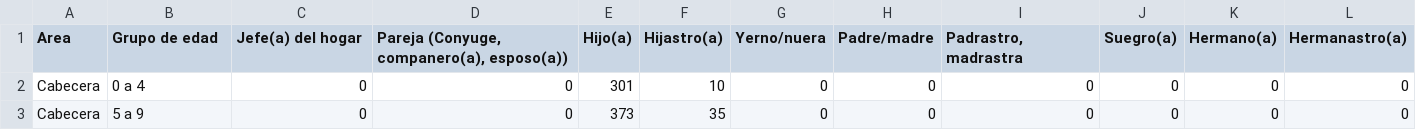
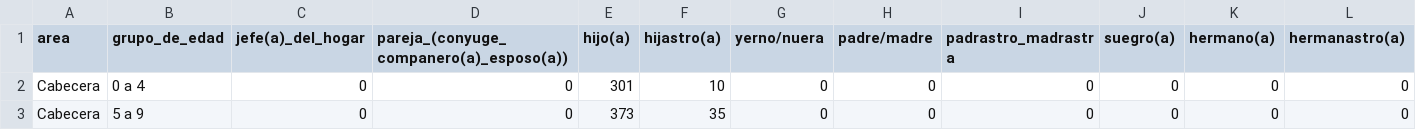
Before and after one commit to Schiavi13/Censo-Viterbo-Caldas-2018, a CSV file: Data/Datasets/caldas_viterbo_5_1PM.csv, drawn as a sheet; only a part is shown; the diff covers the shown part only; the diff names each change by its address in the sheet, - before the commit and + after, or states it on an @@ line.

```diff
--- a/Data/Datasets/caldas_viterbo_5_1PM.csv
+++ b/Data/Datasets/caldas_viterbo_5_1PM.csv
-A1: Area
+A1: area
-B1: Grupo de edad
+B1: grupo_de_edad
-C1: Jefe(a) del hogar
+C1: jefe(a)_del_hogar
-D1: Pareja (Conyuge, companero(a), esposo(a))
+D1: pareja_(conyuge_companero(a)_esposo(a))
-E1: Hijo(a)
+E1: hijo(a)
-F1: Hijastro(a)
+F1: hijastro(a)
-G1: Yerno/nuera
+G1: yerno/nuera
-H1: Padre/madre
+H1: padre/madre
-I1: Padrastro, madrastra
+I1: padrastro_madrastra
-J1: Suegro(a)
+J1: suegro(a)
-K1: Hermano(a)
+K1: hermano(a)
-L1: Hermanastro(a)
+L1: hermanastro(a)
```
Also changed, not shown: 6 edited cells elsewhere in this file, Data/Datasets/caldas_viterbo_total_5_1PM.csv, 1 other file.
